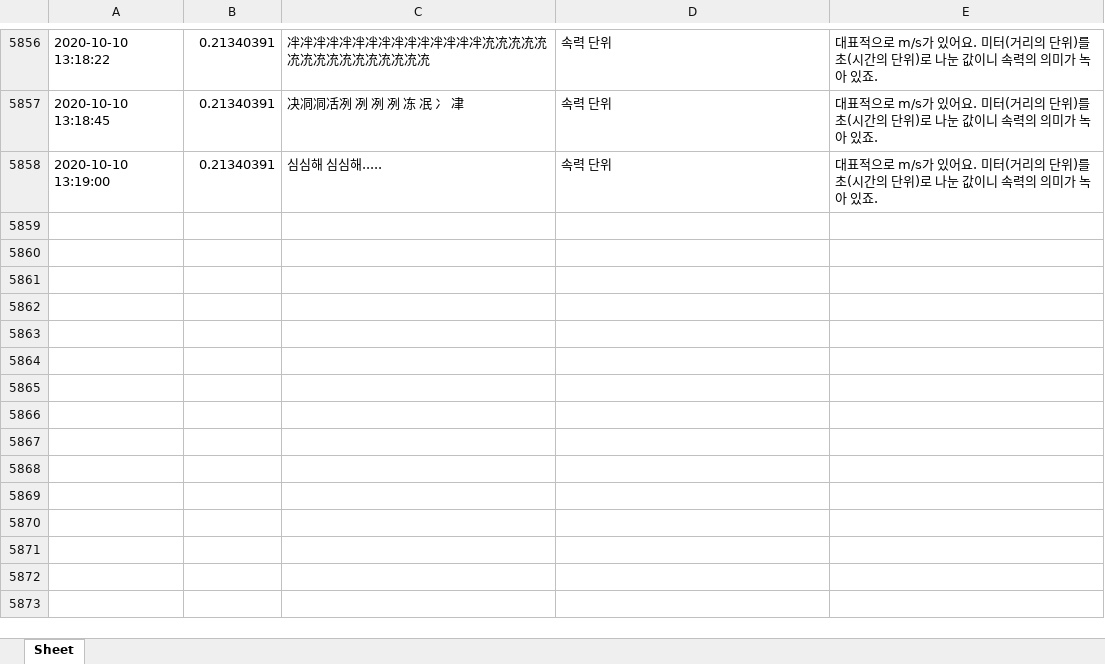
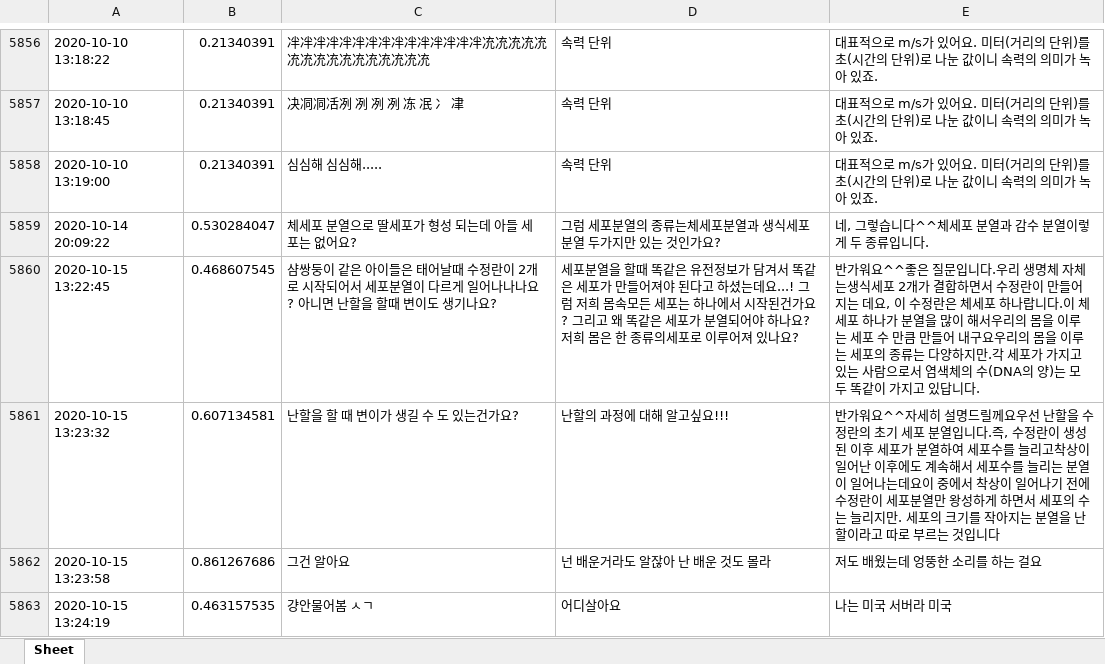
Before and after one commit to kungmo/faq_chatbot_science_3rd, an Excel workbook: data/datalog.xlsx, sheet Sheet, drawn as a sheet; only a part is shown, gaps mark what is left out; values as stored, in another font and other column widths than the file's, no borders; the diff covers the shown part only; the diff names each change by its address in the sheet, - before the commit and + after, or states it on an @@ line.

Commit message:
챗봇 업데이트 14 (챗봇 운영 datalog.xlsx 업데이트 20201124x)

```diff
--- a/data/datalog.xlsx (sheet Sheet)
+++ b/data/datalog.xlsx (sheet Sheet)
+row 5859: 2020-10-14 20:09:22 | 0.530284047 | 체세포 분열으로 딸세포가 형성 되는데 아들 세포는 없어요? | 그럼 세포분열의 종류는체세포분열과 생식세포분열 두가지만 있는 것인가요? | 네, 그렇습니다^^체세포 분열과 감수 분열이렇게 두 종류입니다.
+row 5860: 2020-10-15 13:22:45 | 0.468607545 | 샴쌍둥이 같은 아이들은 태어날때 수정란이 2개로 시작되어서 세포분열이 다르게 일어나나나요? 아니면 난할을 할때 변이도 생기나요? | 세포분열을 할때 똑같은 유전정보가 담겨서 똑같은 세포가 만들어져야 된다고 하셨는데요...! 그럼 저희 몸속모든 세포는 하나에서 시작된건가요? 그리고 왜 똑같은 세포가 분열되어야 하나요? 저희 몸은 한 종류의세포로 이루어져 있나요? | 반가워요^^좋은 질문입니다.우리 생명체 자체는생식세포 2개가 결합하면서 수정란이 만들어지는 데요, 이 수정란은 체세포 하나랍니다.이 체세포 하나가 분열을 많이 해서우리의 몸을 이루는 세포 수 만큼 만들어 내구요우리의 몸을 이루는 세포의 종류는 다양하지만.각 세포가 가지고 있는 사람으로서 염색체의 수(DNA의 양)는 모두 똑같이 가지고 있답니다.
+row 5861: 2020-10-15 13:23:32 | 0.607134581 | 난할을 할 때 변이가 생길 수 도 있는건가요? | 난할의 과정에 대해 알고싶요!!! | 반가워요^^자세히 설명드릴께요우선 난할을 수정란의 초기 세포 분열입니다.즉, 수정란이 생성된 이후 세포가 분열하여 세포수를 늘리고착상이 일어난 이후에도 계속해서 세포수를 늘리는 분열이 일어나는데요이 중에서 착상이 일어나기 전에 수정란이 세포분열만 왕성하게 하면서 세포의 수는 늘리지만. 세포의 크기를 작아지는 분열을 난할이라고 따로 부르는 것입니다
+row 5862: 2020-10-15 13:23:58 | 0.861267686 | 그건 알아요 | 넌 배운거라도 알잖아 난 배운 것도 몰라 | 저도 배웠는데 엉뚱한 소리를 하는 걸요
+row 5863: 2020-10-15 13:24:19 | 0.463157535 | 걍안물어봄 ㅅㄱ | 어디살아요 | 나는 미국 서버라 미국
```
Also changed, not shown: 106 added rows elsewhere in this sheet, 2 other files.
